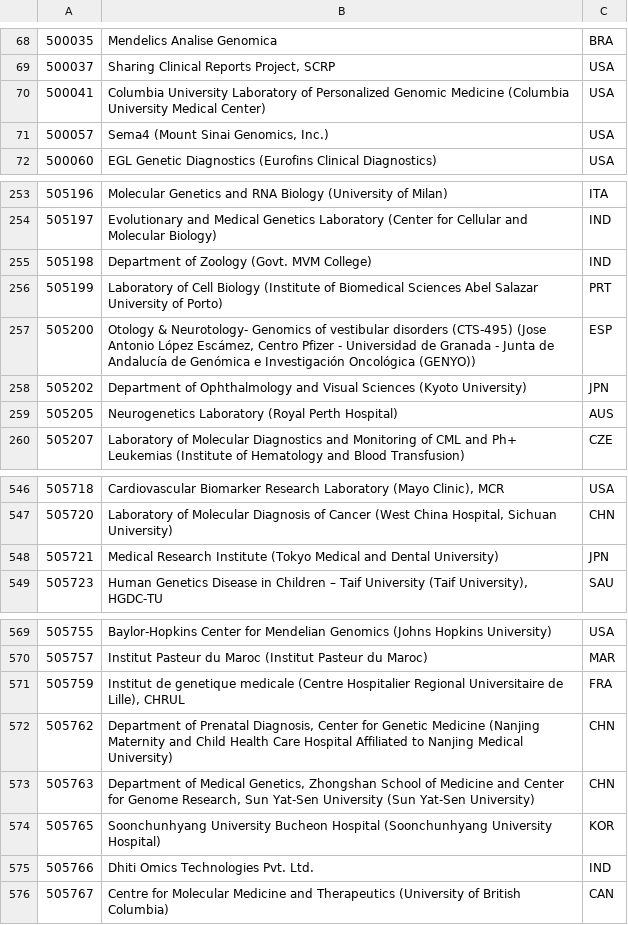
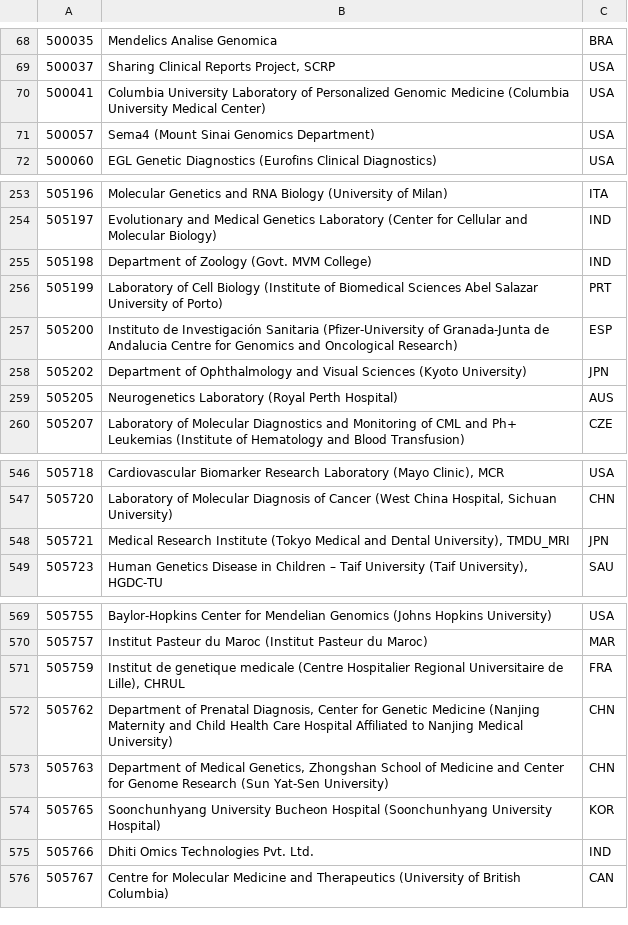
Before and after one commit to eilbecklab/clinvar-miner, a TSV file: submitter_info.tsv, drawn as a sheet; only a part is shown, gaps mark what is left out; the diff covers the shown part only.

```diff
--- a/submitter_info.tsv
+++ b/submitter_info.tsv
@@ -70,3 +70,3 @@
 500041	Columbia University Laboratory of Personalized Genomic Medicine (Columbia University Medical Center)	USA
-500057	Sema4 (Mount Sinai Genomics, Inc.)	USA
+500057	Sema4 (Mount Sinai Genomics Department)	USA
 500060	EGL Genetic Diagnostics (Eurofins Clinical Diagnostics)	USA
@@ -256,3 +256,3 @@
 505199	Laboratory of Cell Biology (Institute of Biomedical Sciences Abel Salazar University of Porto)	PRT
-505200	Otology & Neurotology- Genomics of vestibular disorders (CTS-495) (Jose Antonio López Escámez, Centro Pfizer - Universidad de Granada - Junta de Andalucía de Genómica e Investigación Oncológica (GENYO))	ESP
+505200	Instituto de Investigación Sanitaria (Pfizer-University of Granada-Junta de Andalucia Centre for Genomics and Oncological Research)	ESP
 505202	Department of Ophthalmology and Visual Sciences (Kyoto University)	JPN
@@ -547,3 +547,3 @@
 505720	Laboratory of Molecular Diagnosis of Cancer (West China Hospital, Sichuan University)	CHN
-505721	Medical Research Institute (Tokyo Medical and Dental University)	JPN
+505721	Medical Research Institute (Tokyo Medical and Dental University), TMDU_MRI	JPN
 505723	Human Genetics Disease in Children – Taif University (Taif University), HGDC-TU	SAU
@@ -572,3 +572,3 @@
 505762	Department of Prenatal Diagnosis, Center for Genetic Medicine (Nanjing Maternity and Child Health Care Hospital Affiliated to Nanjing Medical University)	CHN
-505763	Department of Medical Genetics, Zhongshan School of Medicine and Center for Genome Research, Sun Yat-Sen University (Sun Yat-Sen University)	CHN
+505763	Department of Medical Genetics, Zhongshan School of Medicine and Center for Genome Research (Sun Yat-Sen University)	CHN
 505765	Soonchunhyang University Bucheon Hospital (Soonchunhyang University Hospital)	KOR
```
Also changed, not shown: 8 added rows and 1 edited cell elsewhere in this file.
